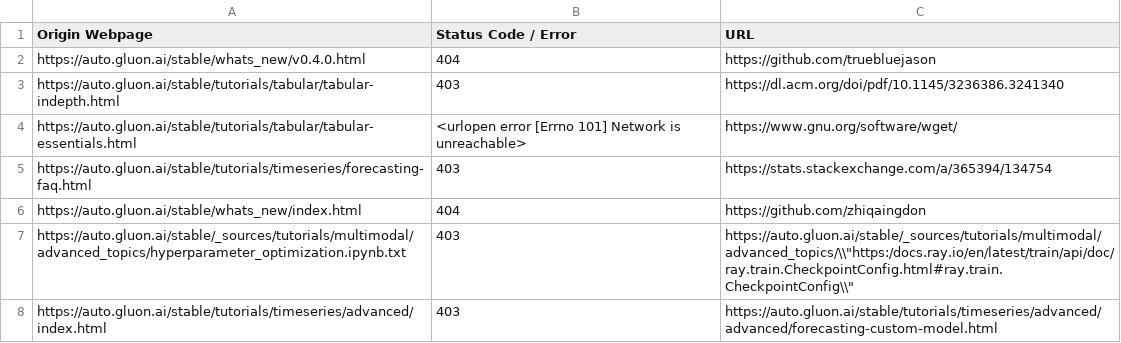
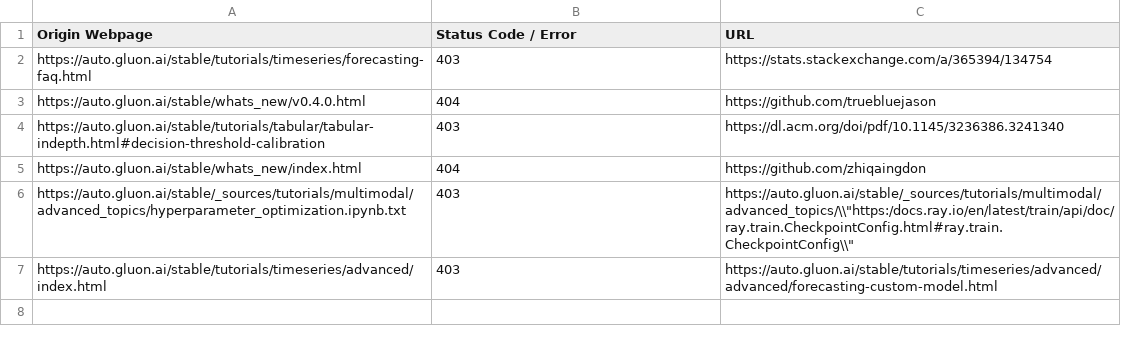
Before and after one commit to autogluon/autogluon-brokenlinks, a CSV file: Broken Links Stable.csv, drawn as a sheet.

```diff
--- a/Broken Links Stable.csv
+++ b/Broken Links Stable.csv
@@ -1,6 +1,5 @@
 Origin Webpage,Status Code / Error,URL
+https://auto.gluon.ai/stable/tutorials/timeseries/forecasting-faq.html ,403,https://stats.stackexchange.com/a/365394/134754
 https://auto.gluon.ai/stable/whats_new/v0.4.0.html ,404,https://github.com/truebluejason
-https://auto.gluon.ai/stable/tutorials/tabular/tabular-indepth.html ,403,https://dl.acm.org/doi/pdf/10.1145/3236386.3241340
-https://auto.gluon.ai/stable/tutorials/tabular/tabular-essentials.html ,<urlopen error [Errno 101] Network is unreachable>,https://www.gnu.org/software/wget/
-https://auto.gluon.ai/stable/tutorials/timeseries/forecasting-faq.html ,403,https://stats.stackexchange.com/a/365394/134754
+https://auto.gluon.ai/stable/tutorials/tabular/tabular-indepth.html#decision-threshold-calibration ,403,https://dl.acm.org/doi/pdf/10.1145/3236386.3241340
 https://auto.gluon.ai/stable/whats_new/index.html ,404,https://github.com/zhiqaingdon
```
Also changed, not shown: Broken Links Dev.csv.
